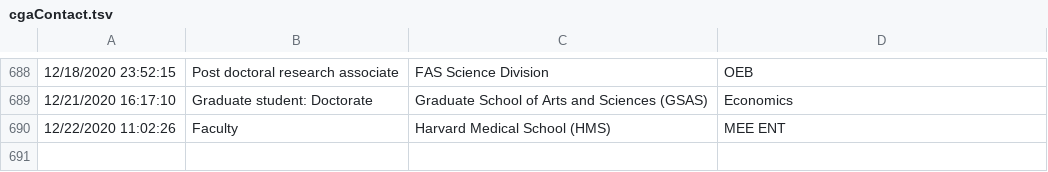
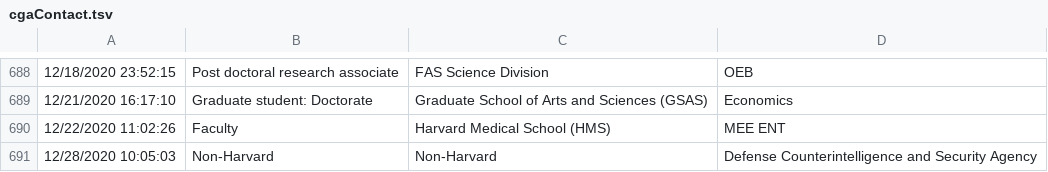
Before and after one commit to IQSS/iqss-metrics-dashboard, a TSV file: assets/data/cgaContact.tsv, drawn as a sheet; only a part is shown, gaps mark what is left out; the diff names each change by its address in the sheet, - before the commit and + after, or states it on an @@ line.

```diff
--- a/assets/data/cgaContact.tsv
+++ b/assets/data/cgaContact.tsv
+row 691: 12/28/2020 10:05:03 | Non-Harvard | Non-Harvard | Defense Counterintelligence and Security Agency
```
Also changed, not shown: assets/data/cgaEventRegistration.tsv, assets/data/cgaLicenseRequest.tsv, 11 other files.
